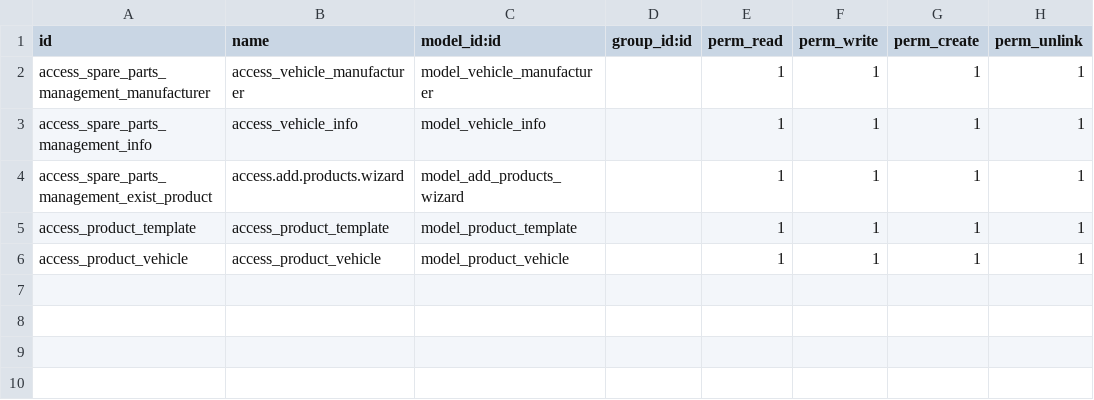
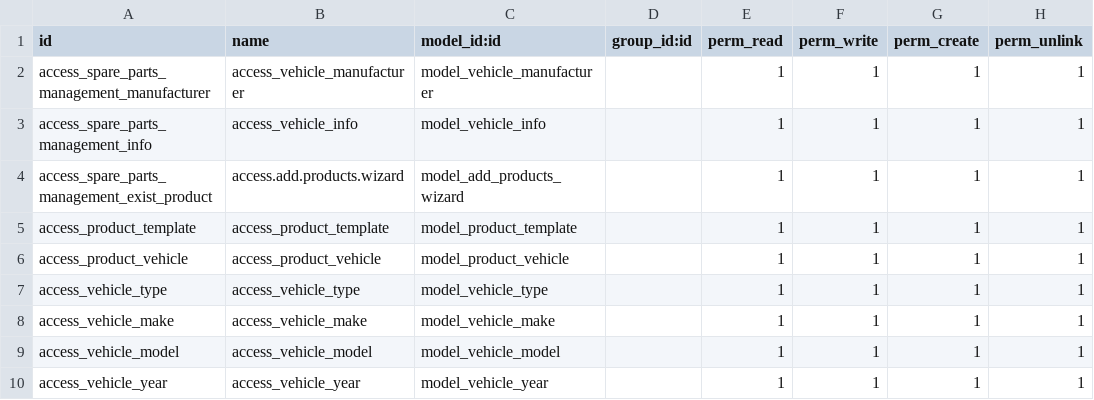
Before and after one commit to priyanka-shilpi820/Spare_Management_V18CE, a CSV file: spare_management_system/security/ir.model.access.csv, drawn as a sheet; the diff names each change by its address in the sheet, - before the commit and + after, or states it on an @@ line.

```diff
--- a/spare_management_system/security/ir.model.access.csv
+++ b/spare_management_system/security/ir.model.access.csv
+row 7: access_vehicle_type | access_vehicle_type | model_vehicle_type |  | 1 | 1 | 1 | 1
+row 8: access_vehicle_make | access_vehicle_make | model_vehicle_make |  | 1 | 1 | 1 | 1
+row 9: access_vehicle_model | access_vehicle_model | model_vehicle_model |  | 1 | 1 | 1 | 1
+row 10: access_vehicle_year | access_vehicle_year | model_vehicle_year |  | 1 | 1 | 1 | 1
```
Also changed, not shown: 3 other files.
